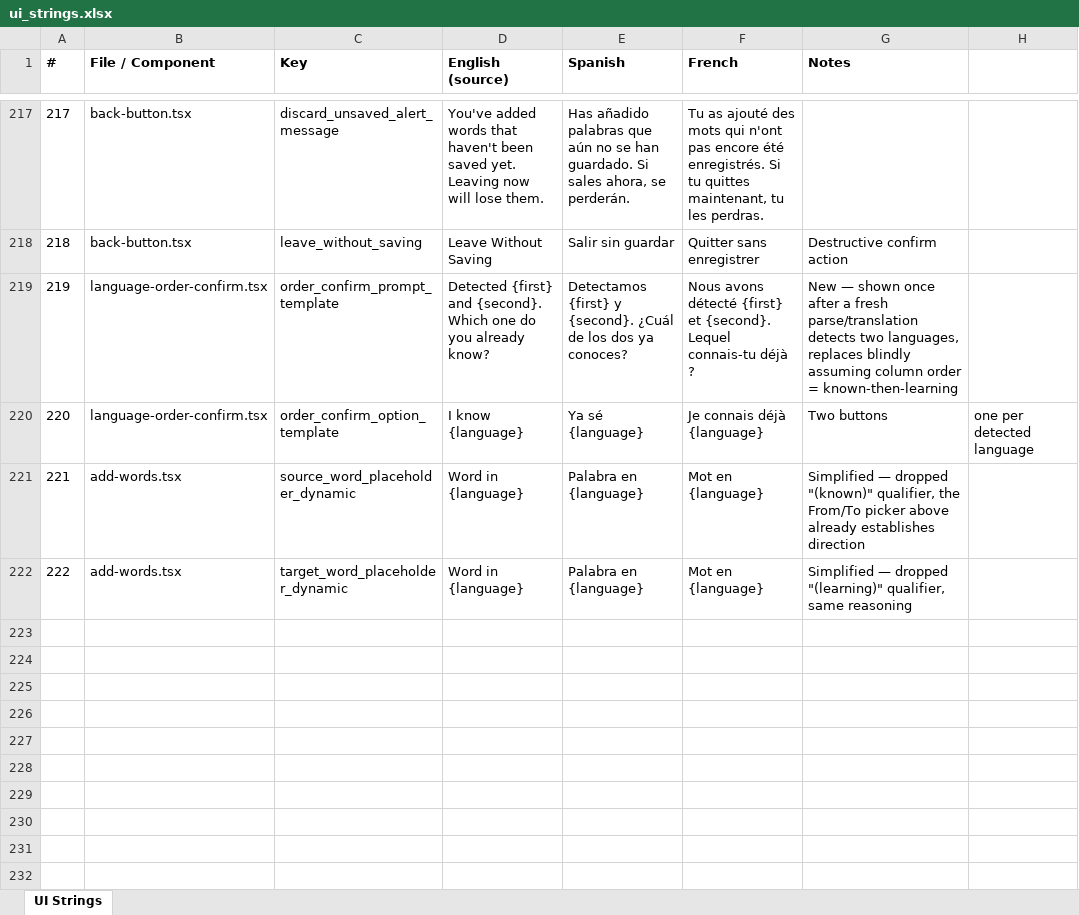
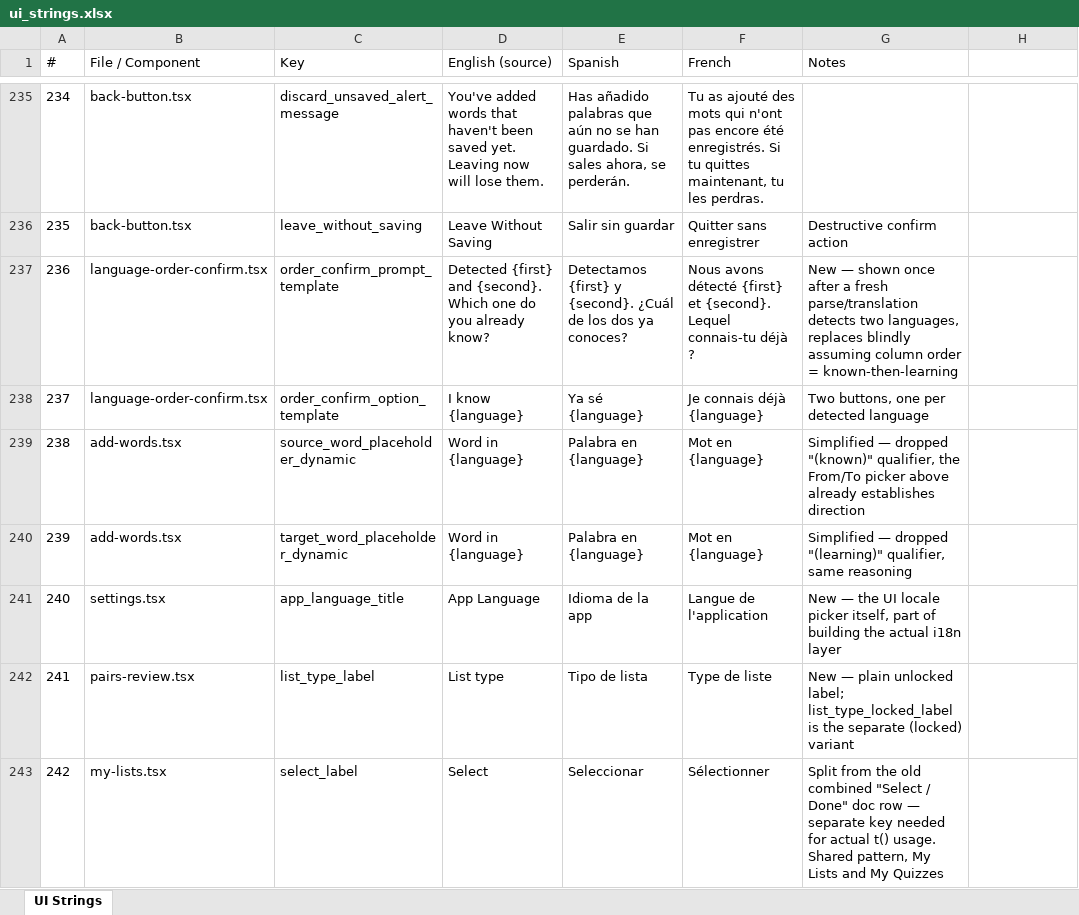
Before and after one commit to roycefum/langreps-app, an Excel workbook: localization/ui_strings.xlsx, sheet UI Strings, drawn as a sheet; only a part is shown, gaps mark what is left out; values as stored, in another font and other column widths than the file's, no borders; addresses are those after the commit; the diff covers the shown part only; the diff names each change by its address in the sheet, - before the commit and + after, or states it on an @@ line.

Commit message:
Add English/Spanish/French UI localization
Introduces a lightweight custom i18n layer (LocaleProvider + t()) driven
by localization/ui_strings.csv as the source of truth, generating
per-locale translation tables. Converts every screen and shared
component to use t() instead of hardcoded English, adds a language
picker to Settings, and refactors quiz-feedback.ts's trend messages to
return translation keys instead of raw strings.

```diff
--- a/localization/ui_strings.xlsx (sheet UI Strings)
+++ b/localization/ui_strings.xlsx (sheet UI Strings)
-A1:G1 bold: on
+A1:G1 bold: off
@@ column A (#) renumbered between rows 2 and 240 @@
-G238 (Notes): Two buttons
+G238 (Notes): Two buttons, one per detected language
-H238: one per detected language
+H238: (empty)
+row 241: 240 | settings.tsx | app_language_title | App Language | Idioma de la app | Langue de l'application | New — the UI locale picker itself, part of building the actual i18n layer
+row 242: 241 | pairs-review.tsx | list_type_label | List type | Tipo de lista | Type de liste | New — plain unlocked label; list_type_locked_label is the separate (locked) variant
+row 243: 242 | my-lists.tsx | select_label | Select | Seleccionar | Sélectionner | Split from the old combined "Select / Done" doc row — separate key needed for actual t() usage. Shared pattern, My Lists and My Quizzes
```
Also changed, not shown: 43 added rows, 7 removed rows and 29 edited cells elsewhere in this sheet, 33 other files.
